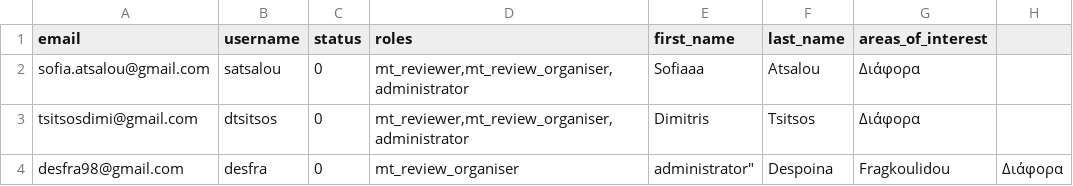
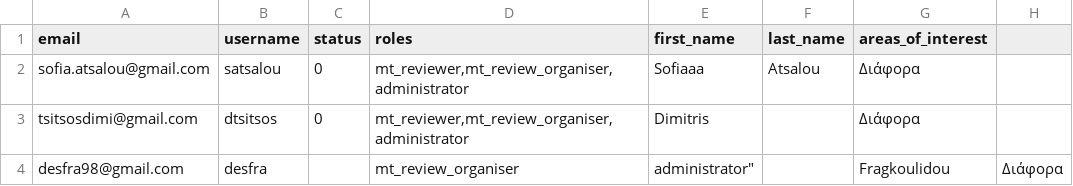
Before and after one commit to dtsitsos/graph-algorithms, a CSV file: test-reviewers-import.csv, drawn as a sheet.

Commit message:
Update test-reviewers-import.csv

```diff
--- a/test-reviewers-import.csv
+++ b/test-reviewers-import.csv
@@ -2,3 +2,3 @@ email,username,status,roles,first_name,last_name,areas_of_interest
 sofia.atsalou@gmail.com,satsalou,0,"mt_reviewer,mt_review_organiser,administrator",Sofiaaa,Atsalou,"Διάφορα"
-tsitsosdimi@gmail.com,dtsitsos,0,"mt_reviewer,mt_review_organiser,administrator",Dimitris,Tsitsos,"Διάφορα"
-desfra98@gmail.com,desfra,0,mt_review_organiser,administrator",Despoina,Fragkoulidou,"Διάφορα"
+tsitsosdimi@gmail.com,dtsitsos,0,"mt_reviewer,mt_review_organiser,administrator",Dimitris,,"Διάφορα"
+desfra98@gmail.com,desfra,,mt_review_organiser,administrator",,Fragkoulidou,"Διάφορα"
```
